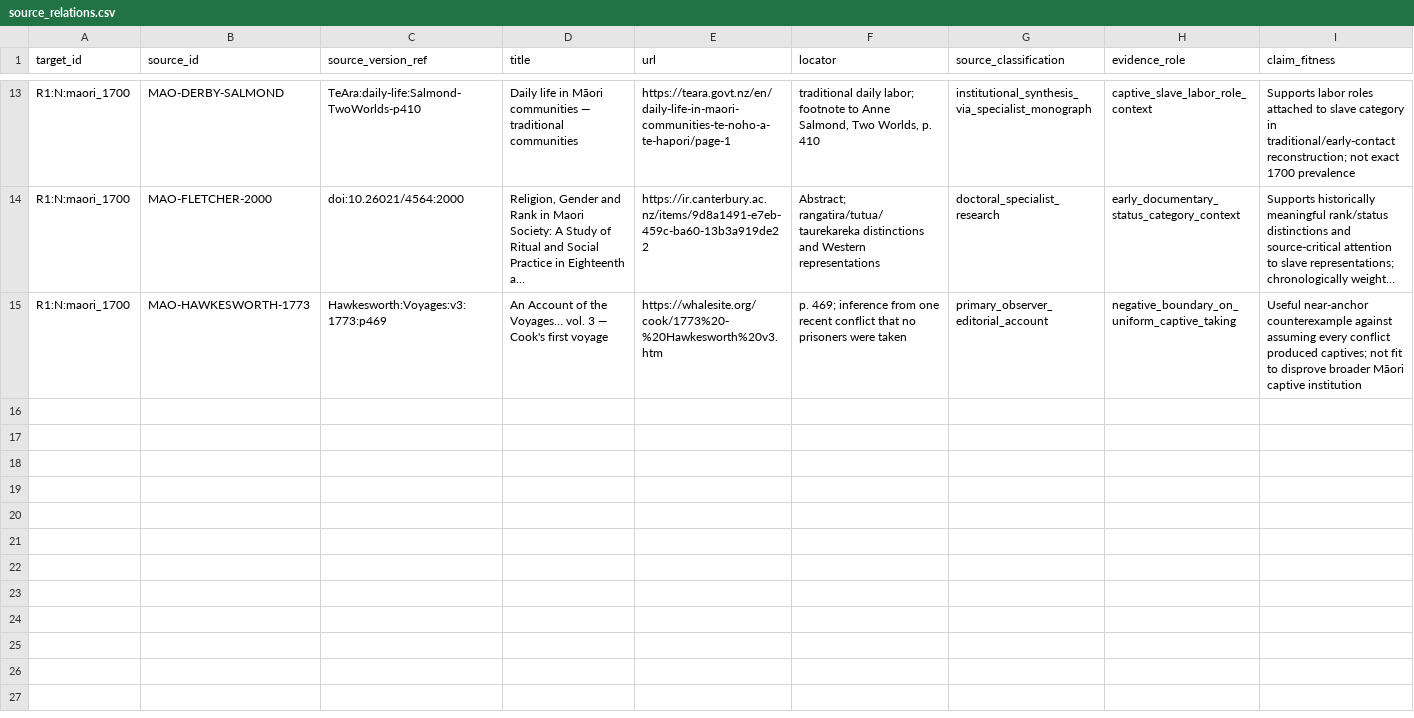
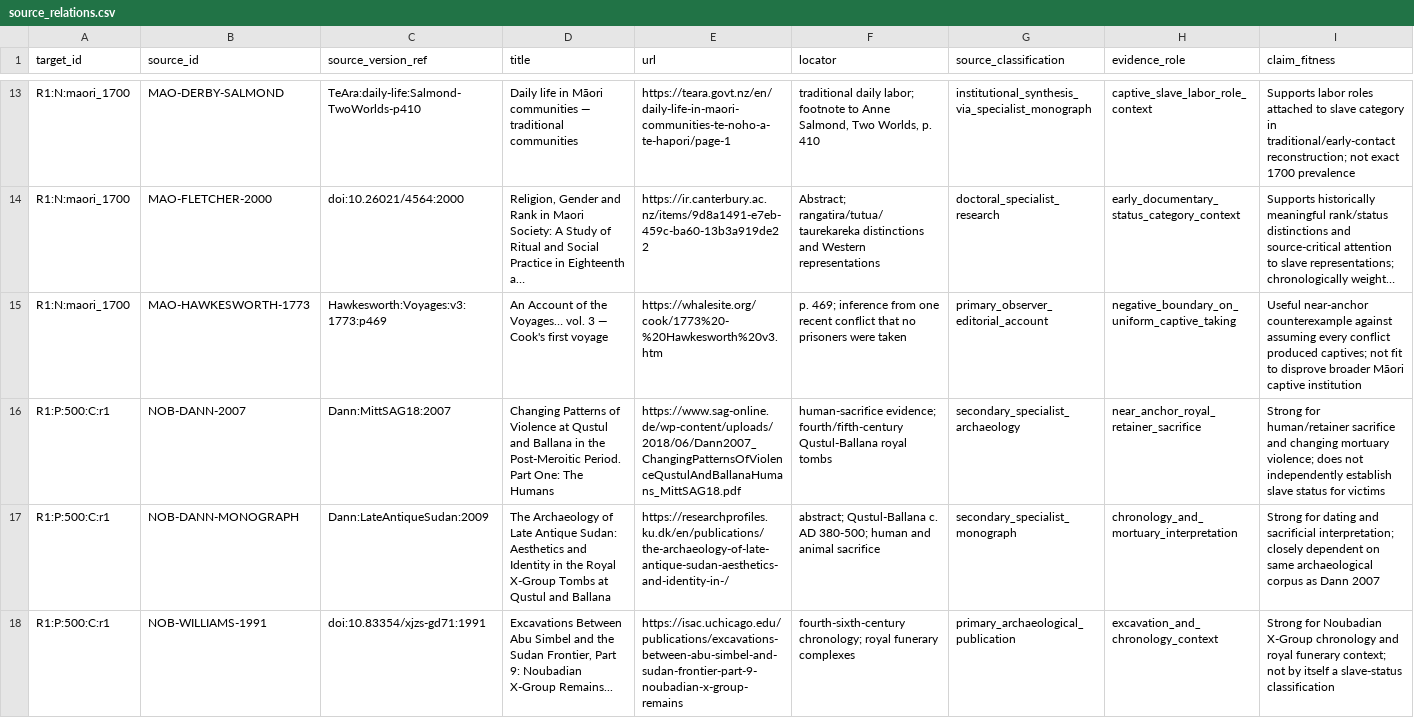
Before and after one commit to kaastumor/Slavery, a CSV file: experiments/exp08-cross-frame-evidence/source_relations.csv, drawn as a sheet; only a part is shown, gaps mark what is left out; long unchanged cells end in …; rows hold the shown columns only; the diff covers the shown part only; the diff names each change by its address in the sheet, - before the commit and + after, or states it on an @@ line.

Commit message:
Research EXP-08 Nobatia 500 and pause subject expansion

```diff
--- a/experiments/exp08-cross-frame-evidence/source_relations.csv
+++ b/experiments/exp08-cross-frame-evidence/source_relations.csv
+row 16: R1:P:500:C:r1 | NOB-DANN-2007 | Dann:MittSAG18:2007 | Changing Patterns of Violence at Qustul and Ballana in the Post-Meroitic Period. Part One: The Humans | https://www.sag-online.de/wp-content/uploads/2018/06/Dann2007_ChangingPatternsOfViolenceQustulAndBallanaHumans_MittSAG18.pdf | human-sacrifice evidence; fourth/fifth-century Qustul-Ballana royal tombs | secondary_specialist_archaeology | near_anchor_royal_retainer_sacrifice | Strong for human/retainer sacrifice and changing mortuary violence; does not independently establish slave status for victims
+row 17: R1:P:500:C:r1 | NOB-DANN-MONOGRAPH | Dann:LateAntiqueSudan:2009 | The Archaeology of Late Antique Sudan: Aesthetics and Identity in the Royal X-Group Tombs at Qustul and Ballana | https://researchprofiles.ku.dk/en/publications/the-archaeology-of-late-antique-sudan-aesthetics-and-identity-in-/ | abstract; Qustul-Ballana c. AD 380-500; human and animal sacrifice | secondary_specialist_monograph | chronology_and_mortuary_interpretation | Strong for dating and sacrificial interpretation; closely dependent on same archaeological corpus as Dann 2007
+row 18: R1:P:500:C:r1 | NOB-WILLIAMS-1991 | doi:10.83354/xjzs-gd71:1991 | Excavations Between Abu Simbel and the Sudan Frontier, Part 9: Noubadian X-Group Remains... | https://isac.uchicago.edu/publications/excavations-between-abu-simbel-and-sudan-frontier-part-9-noubadian-x-group-remains | fourth-sixth-century chronology; royal funerary complexes | primary_archaeological_publication | excavation_and_chronology_context | Strong for Noubadian X-Group chronology and royal funerary context; not by itself a slave-status classification
```
Also changed, not shown: 3 added rows elsewhere in this file, experiments/exp08-cross-frame-evidence/targets_extended.csv, 6 other files.
